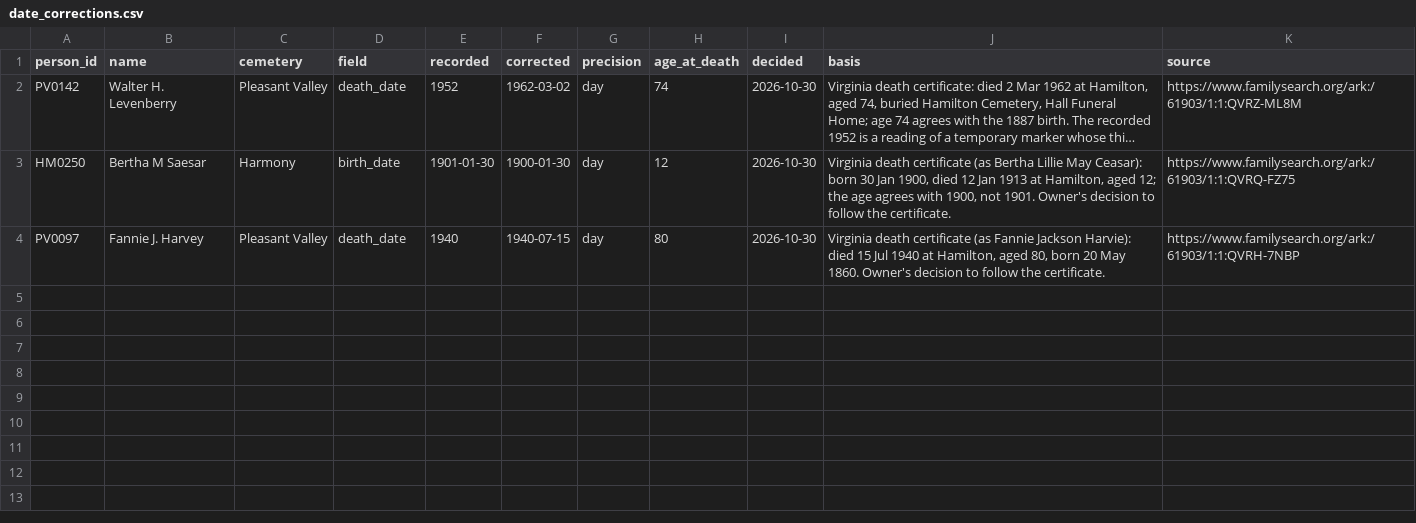
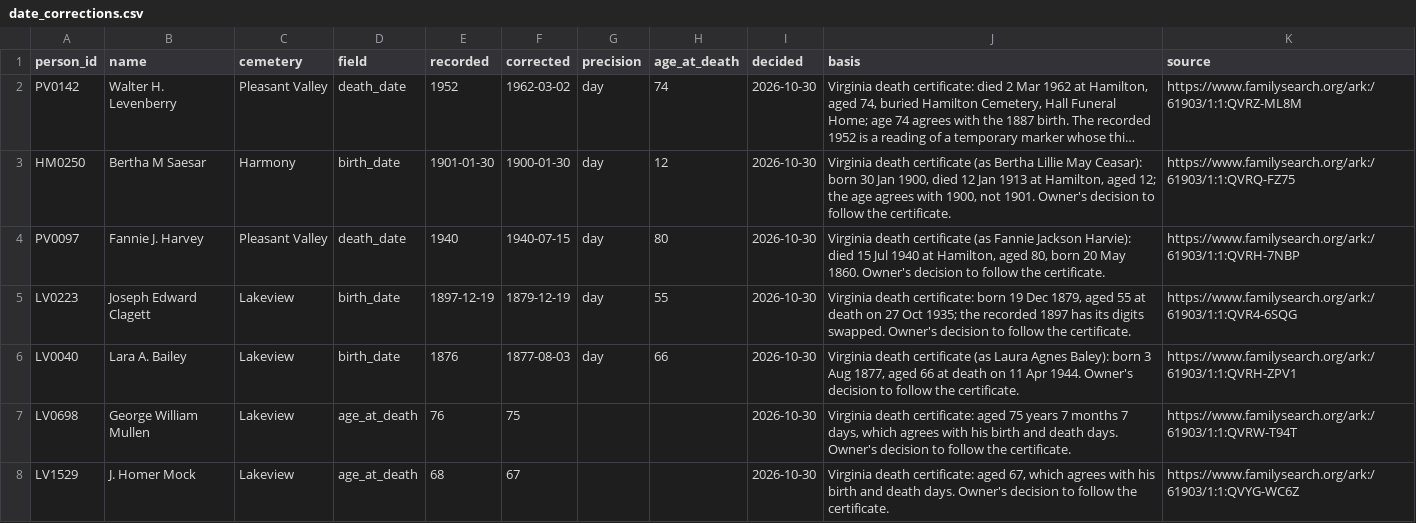
Before and after one commit to gullywompr/hamilton-cemeteries, a CSV file: curation/date_corrections.csv, drawn as a sheet; long unchanged cells end in ….

```diff
--- a/curation/date_corrections.csv
+++ b/curation/date_corrections.csv
@@ -4 +4,5 @@ HM0250,Bertha M Saesar,Harmony,birth_date,1901-01-30,1900-01-30,day,12,2026-10-3
 PV0097,Fannie J. Harvey,Pleasant Valley,death_date,1940,1940-07-15,day,80,2026-10-30,"Virginia death certificate (as Fannie Jackson Harvie): died 15 Jul 1940 at Hamilton, aged 80, born 20 May 1860. Owner's decision to follow the certificate.",https://www.familysearch.org/ark:/61903/1:1:QVRH-7NBP
+LV0223,Joseph Edward Clagett,Lakeview,birth_date,1897-12-19,1879-12-19,day,55,2026-10-30,"Virginia death certificate: born 19 Dec 1879, aged 55 at death on 27 Oct 1935; the recorded 1897 has its digits swapped. Owner's decision to follow the certificate.",https://www.familysearch.org/ark:/61903/1:1:QVR4-6SQG
+LV0040,Lara A. Bailey,Lakeview,birth_date,1876,1877-08-03,day,66,2026-10-30,"Virginia death certificate (as Laura Agnes Baley): born 3 Aug 1877, aged 66 at death on 11 Apr 1944. Owner's decision to follow the certificate.",https://www.familysearch.org/ark:/61903/1:1:QVRH-ZPV1
+LV0698,George William Mullen,Lakeview,age_at_death,76,75,,,2026-10-30,"Virginia death certificate: aged 75 years 7 months 7 days, which agrees with his birth and death days. Owner's decision to follow the certificate.",https://www.familysearch.org/ark:/61903/1:1:QVRW-T94T
+LV1529,J. Homer Mock,Lakeview,age_at_death,68,67,,,2026-10-30,"Virginia death certificate: aged 67, which agrees with his birth and death days. Owner's decision to follow the certificate.",https://www.familysearch.org/ark:/61903/1:1:QVYG-WC6Z
```
Also changed, not shown: curation/certificate_links.csv, research/fs_certificates_read_white.tsv, 3 other files.
